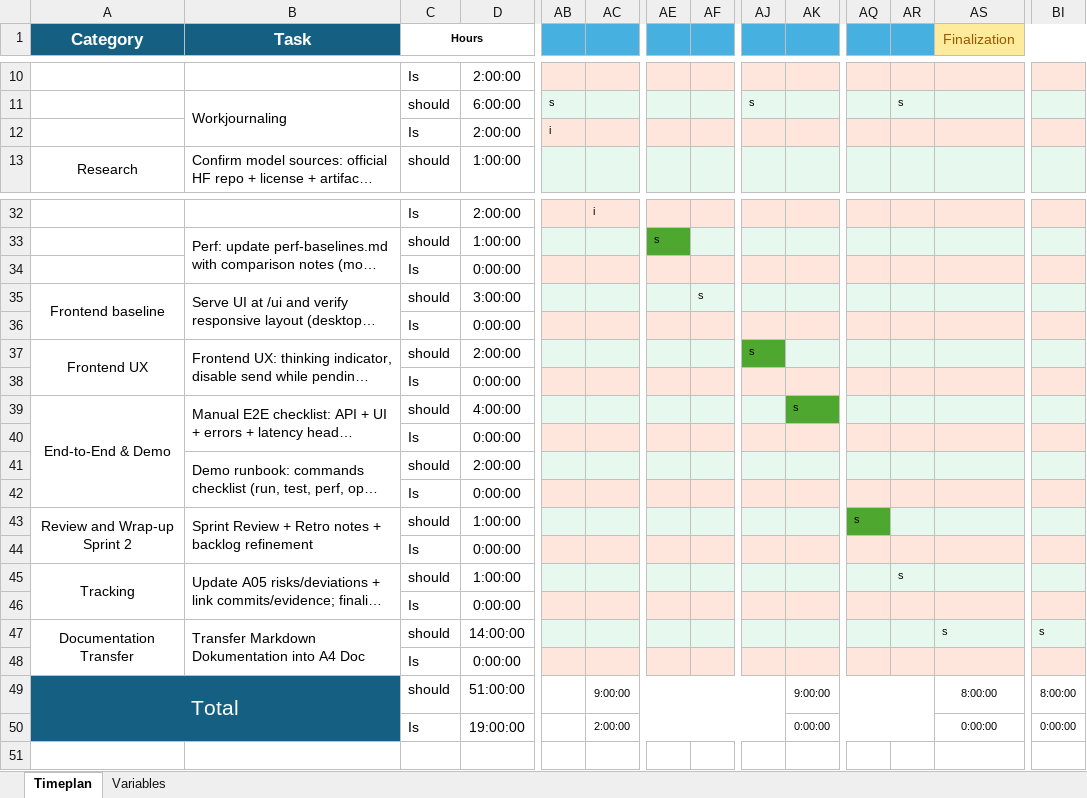
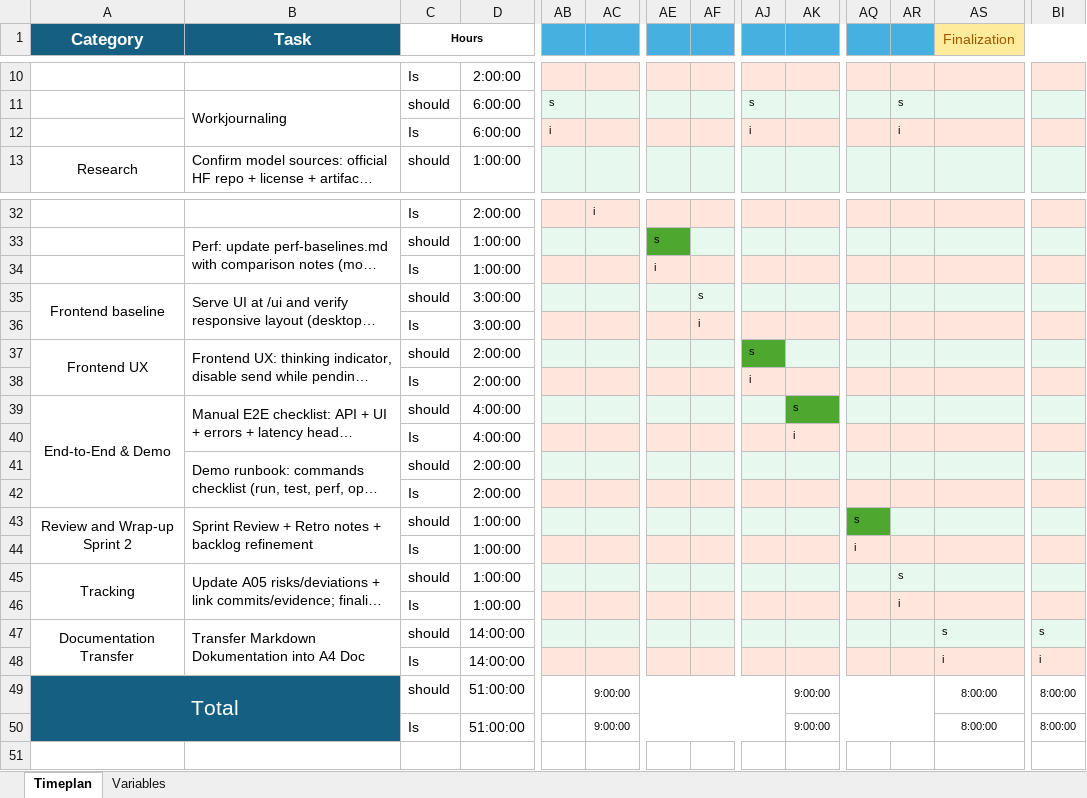
Before and after one commit to tseLha00/sovereign-ai-agent, an Excel workbook: docs/planning/2. Sprint Timeplan - Tsering Lhamo Anodunkhartsang.xlsx, sheet Timeplan, drawn as a sheet; only a part is shown, gaps mark what is left out; long unchanged cells end in …; values as stored, in another font and other column widths than the file's, no borders; charts and pictures and conditional formats not drawn; removed rows and columns are numbered as before the commit, all else as after; rows hold the shown columns only; the diff names each change by its address in the sheet, - before the commit and + after, or states it on an @@ line.

```diff
--- a/docs/planning/2. Sprint Timeplan - Tsering Lhamo Anodunkhartsang.xlsx (sheet Timeplan)
+++ b/docs/planning/2. Sprint Timeplan - Tsering Lhamo Anodunkhartsang.xlsx (sheet Timeplan)
-row 12:  |  | Is | 2:00:00 | i
+row 12:  |  | Is | 6:00:00 | i |  |  |  | i |  |  | i
-D34: 0:00:00
+D34: 1:00:00
-AE34: (empty)
+AE34: i
-row 36:  |  | Is | 0:00:00
+row 36:  |  | Is | 3:00:00 |  |  |  | i
-row 38:  |  | Is | 0:00:00
+row 38:  |  | Is | 2:00:00 |  |  |  |  | i
-row 40:  |  | Is | 0:00:00
+row 40:  |  | Is | 4:00:00 |  |  |  |  |  | i
-row 42:  |  | Is | 0:00:00
+row 42:  |  | Is | 2:00:00
-D44: 0:00:00
+D44: 1:00:00
-AQ44: (empty)
+AQ44: i
-D46: 0:00:00
+D46: 1:00:00
-AR46: (empty)
+AR46: i
-row 48:  |  | Is | 0:00:00
+row 48:  |  | Is | 14:00:00 |  |  |  |  |  |  |  |  | i | i
-D50: 19:00:00
+D50: 51:00:00
-AC50: 2:00:00
+AC50: 9:00:00
-AK50: 0:00:00
+AK50: 9:00:00
-AS50 (Finalization): 0:00:00
+AS50 (Finalization): 8:00:00
-BI50: 0:00:00
+BI50: 8:00:00
```
Also changed, not shown: charts or pictures, docs/planning/1. Sprint Timeplan - Tsering Lhamo Anodunkhartsang.xlsx, 42 other files.
